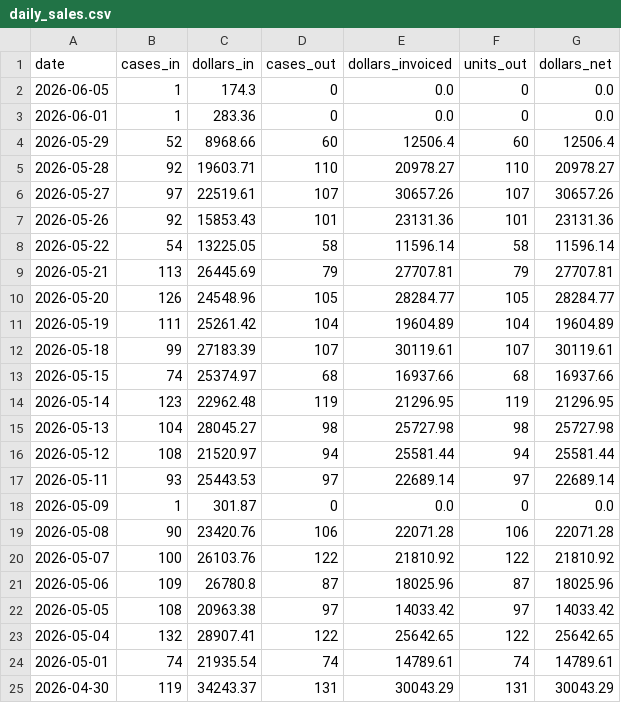
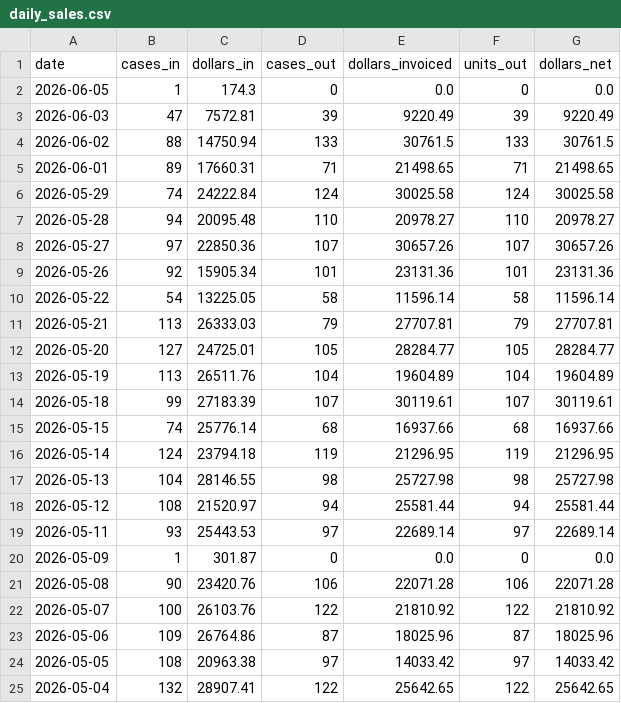
Before and after one commit to danulaszek-bit/artistic-dental-portal, a CSV file: cache/latest/daily_sales.csv, drawn as a sheet; only a part is shown; the shorter side is filled out with more unchanged rows.

```diff
--- a/cache/latest/daily_sales.csv
+++ b/cache/latest/daily_sales.csv
@@ -2,15 +2,17 @@ date,cases_in,dollars_in,cases_out,dollars_invoiced,units_out,dollars_net
 2026-06-05,1,174.3,0,0.0,0,0.0
-2026-06-01,1,283.36,0,0.0,0,0.0
-2026-05-29,52,8968.66,60,12506.4,60,12506.4
-2026-05-28,92,19603.71,110,20978.27,110,20978.27
-2026-05-27,97,22519.61,107,30657.26,107,30657.26
-2026-05-26,92,15853.43,101,23131.36,101,23131.36
+2026-06-03,47,7572.81,39,9220.49,39,9220.49
+2026-06-02,88,14750.94,133,30761.5,133,30761.5
+2026-06-01,89,17660.31,71,21498.65,71,21498.65
+2026-05-29,74,24222.84,124,30025.58,124,30025.58
+2026-05-28,94,20095.48,110,20978.27,110,20978.27
+2026-05-27,97,22850.36,107,30657.26,107,30657.26
+2026-05-26,92,15905.34,101,23131.36,101,23131.36
 2026-05-22,54,13225.05,58,11596.14,58,11596.14
-2026-05-21,113,26445.69,79,27707.81,79,27707.81
-2026-05-20,126,24548.96,105,28284.77,105,28284.77
-2026-05-19,111,25261.42,104,19604.89,104,19604.89
+2026-05-21,113,26333.03,79,27707.81,79,27707.81
+2026-05-20,127,24725.01,105,28284.77,105,28284.77
+2026-05-19,113,26511.76,104,19604.89,104,19604.89
 2026-05-18,99,27183.39,107,30119.61,107,30119.61
-2026-05-15,74,25374.97,68,16937.66,68,16937.66
-2026-05-14,123,22962.48,119,21296.95,119,21296.95
-2026-05-13,104,28045.27,98,25727.98,98,25727.98
+2026-05-15,74,25776.14,68,16937.66,68,16937.66
+2026-05-14,124,23794.18,119,21296.95,119,21296.95
+2026-05-13,104,28146.55,98,25727.98,98,25727.98
 2026-05-12,108,21520.97,94,25581.44,94,25581.44
@@ -20,3 +22,3 @@ date,cases_in,dollars_in,cases_out,dollars_invoiced,units_out,dollars_net
 2026-05-07,100,26103.76,122,21810.92,122,21810.92
-2026-05-06,109,26780.8,87,18025.96,87,18025.96
+2026-05-06,109,26764.86,87,18025.96,87,18025.96
 2026-05-05,108,20963.38,97,14033.42,97,14033.42
```
Also changed, not shown: cache/latest/cases_logistics.csv, cache/latest/profitability.csv, 20 other files.
